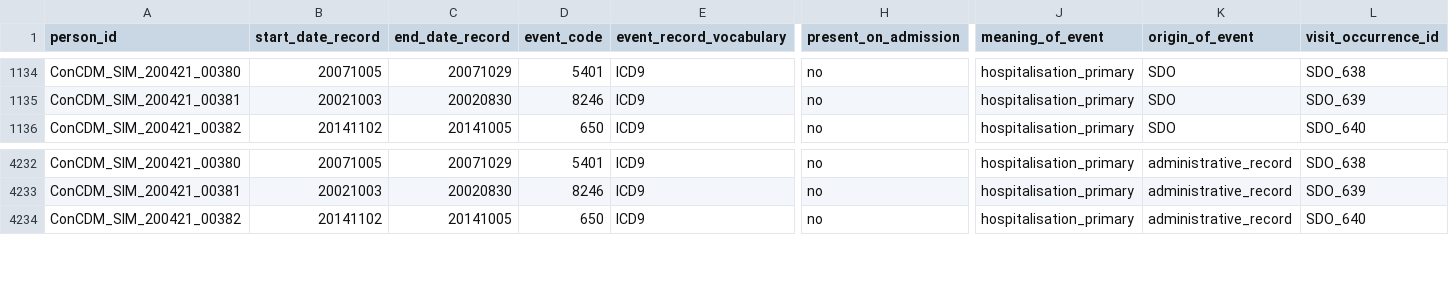
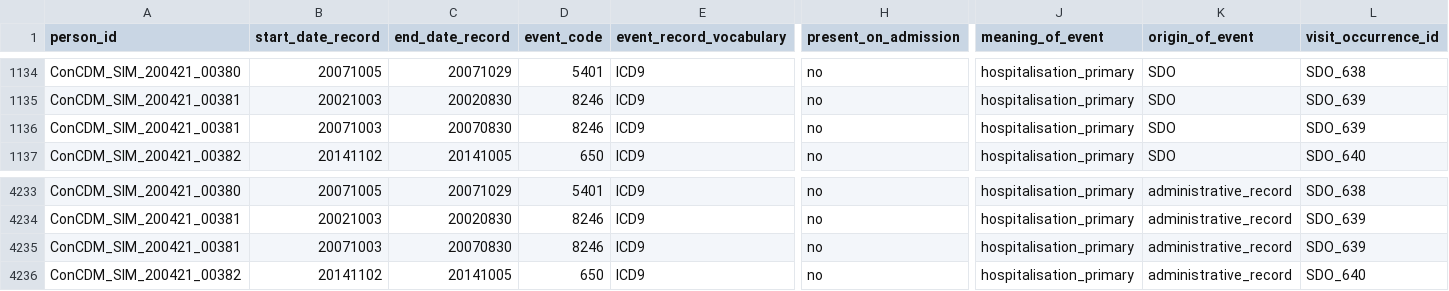
Before and after one commit to IMI-ConcePTION/DP3-MS-SLE, a CSV file: i_simulated_data_instance/EVENTS_D.csv, drawn as a sheet; only a part is shown, gaps mark what is left out; rows hold the shown columns only; the diff names each change by its address in the sheet, - before the commit and + after, or states it on an @@ line.

Commit message:
Added events for third algorithm

```diff
--- a/i_simulated_data_instance/EVENTS_D.csv
+++ b/i_simulated_data_instance/EVENTS_D.csv
+row 1136: ConCDM_SIM_200421_00381 | 20071003 | 20070830 | 8246 | ICD9 | no | hospitalisation_primary | SDO | SDO_639
+row 4235: ConCDM_SIM_200421_00381 | 20071003 | 20070830 | 8246 | ICD9 | no | hospitalisation_primary | administrative_record | SDO_639
```
